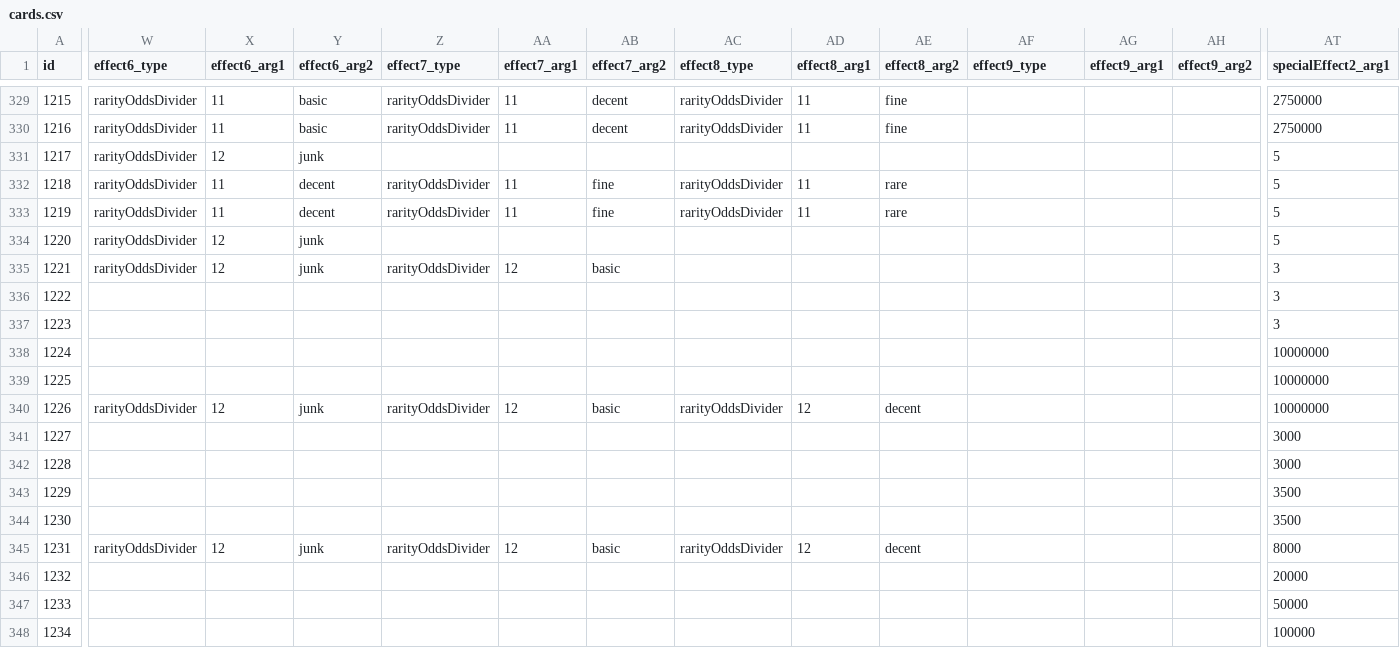
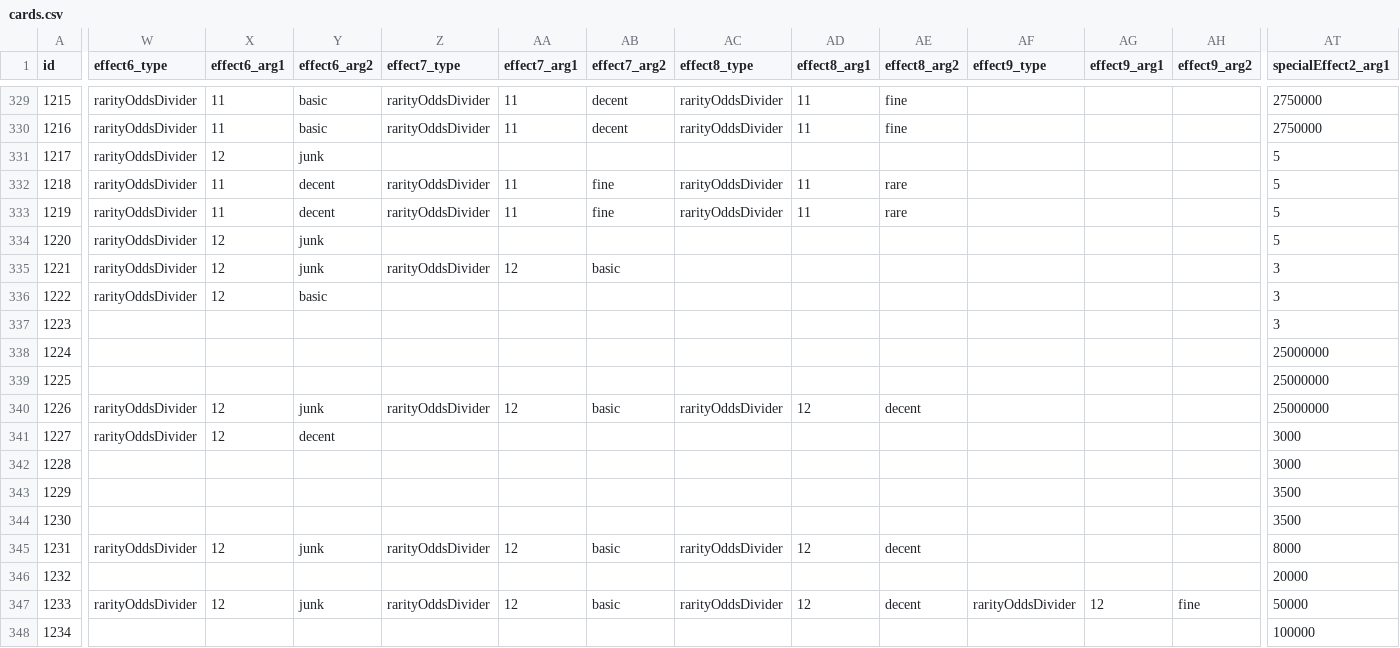
Before and after one commit to ssiatkowski/kuzzigames, a CSV file: cosmic_collection/js/cards.csv, drawn as a sheet; only a part is shown, gaps mark what is left out; the diff names each change by its address in the sheet, - before the commit and + after, or states it on an @@ line.

Commit message:
Cosmic Collection v0.921
- some Bosses realm balancing
- added 2 secret achievements
- added 1 end game skill
- added 1 tier to massive poke achievement

```diff
--- a/cosmic_collection/js/cards.csv
+++ b/cosmic_collection/js/cards.csv
-W336 (effect6_type): (empty)
+W336 (effect6_type): rarityOddsDivider
-X336 (effect6_arg1): (empty)
+X336 (effect6_arg1): 12
-Y336 (effect6_arg2): (empty)
+Y336 (effect6_arg2): basic
-AT338:AT340 (specialEffect2_arg1): 10000000
+AT338:AT340 (specialEffect2_arg1): 25000000
-W341 (effect6_type): (empty)
+W341 (effect6_type): rarityOddsDivider
-X341 (effect6_arg1): (empty)
+X341 (effect6_arg1): 12
-Y341 (effect6_arg2): (empty)
+Y341 (effect6_arg2): decent
-W347 (effect6_type): (empty)
+W347 (effect6_type): rarityOddsDivider
-X347 (effect6_arg1): (empty)
+X347 (effect6_arg1): 12
-Y347 (effect6_arg2): (empty)
+Y347 (effect6_arg2): junk
-Z347 (effect7_type): (empty)
+Z347 (effect7_type): rarityOddsDivider
-AA347 (effect7_arg1): (empty)
+AA347 (effect7_arg1): 12
-AB347 (effect7_arg2): (empty)
+AB347 (effect7_arg2): basic
-AC347 (effect8_type): (empty)
+AC347 (effect8_type): rarityOddsDivider
-AD347 (effect8_arg1): (empty)
+AD347 (effect8_arg1): 12
-AE347 (effect8_arg2): (empty)
+AE347 (effect8_arg2): decent
-AF347 (effect9_type): (empty)
+AF347 (effect9_type): rarityOddsDivider
-AG347 (effect9_arg1): (empty)
+AG347 (effect9_arg1): 12
-AH347 (effect9_arg2): (empty)
+AH347 (effect9_arg2): fine
```
Also changed, not shown: 6 other files.
